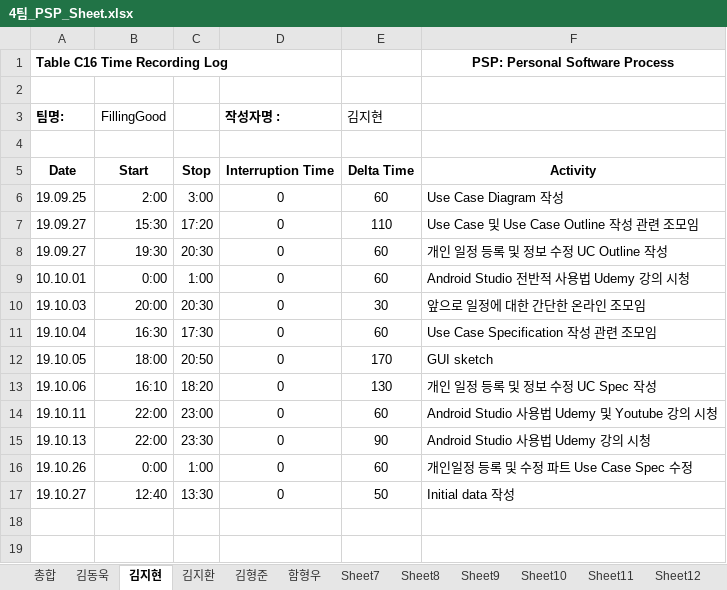
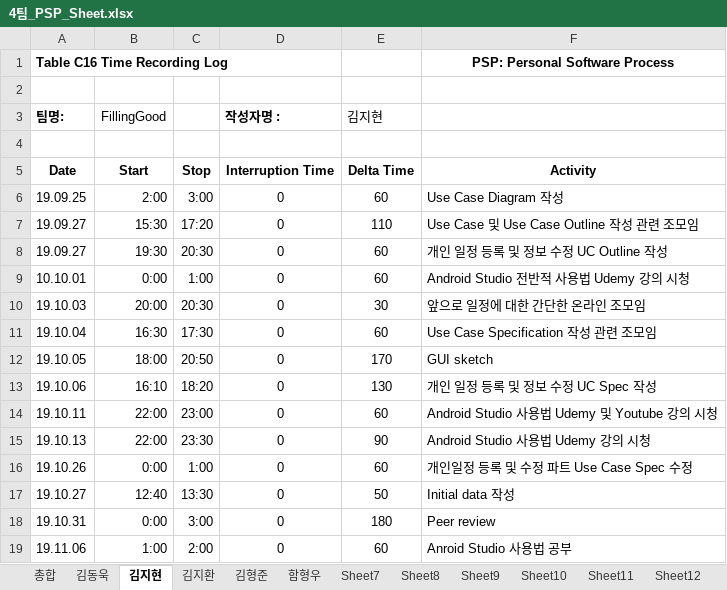
Before and after one commit to 7hong13/FillingGood, an Excel workbook: 4팀_PSP_Sheet.xlsx, sheet 김지현, drawn as a sheet; values as stored, in another font and other column widths than the file's, no borders; the diff names each change by its address in the sheet, - before the commit and + after, or states it on an @@ line.

Commit message:
11.07 PSP(김지현) 수정

```diff
--- a/4팀_PSP_Sheet.xlsx (sheet 김지현)
+++ b/4팀_PSP_Sheet.xlsx (sheet 김지현)
+row 18: 19.10.31 | 0:00 | 3:00 | 0 | 180 | Peer review
+row 19: 19.11.06 | 1:00 | 2:00 | 0 | 60 | Anroid Studio 사용법 공부
```
